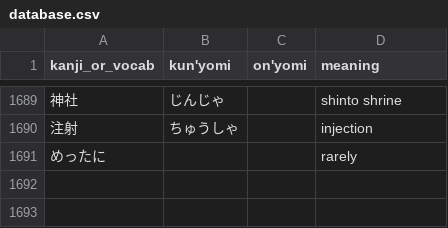
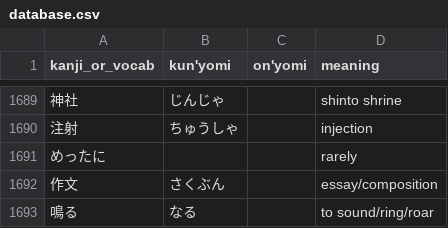
Before and after one commit to bkayalibay/kanki, a CSV file: database.csv, drawn as a sheet; only a part is shown, gaps mark what is left out; the diff names each change by its address in the sheet, - before the commit and + after, or states it on an @@ line.

Commit message:
Adds more words.

```diff
--- a/database.csv
+++ b/database.csv
+row 1692: 作文 | さくぶん |  | essay/composition
+row 1693: 鳴る | なる |  | to sound/ring/roar
```
